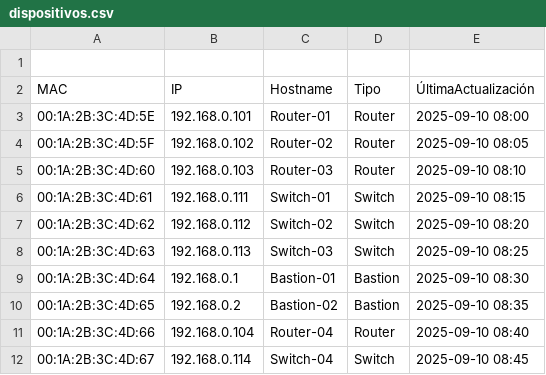
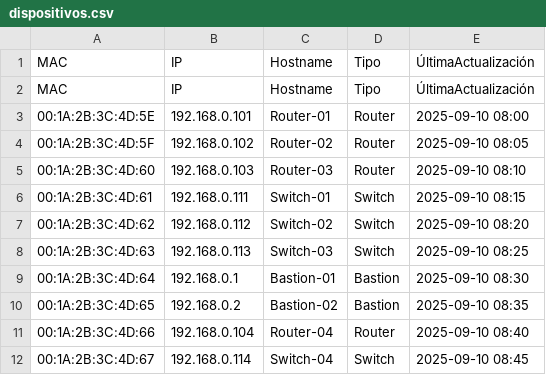
Before and after one commit to jensygomez/ccna, a CSV file: Automation/Telnet/db/dispositivos.csv, drawn as a sheet.

```diff
--- a/Automation/Telnet/db/dispositivos.csv
+++ b/Automation/Telnet/db/dispositivos.csv
@@ -1,2 +1,2 @@
-
+MAC,IP,Hostname,Tipo,ÚltimaActualización
 MAC,IP,Hostname,Tipo,ÚltimaActualización
```
Also changed, not shown: 1 other file.
